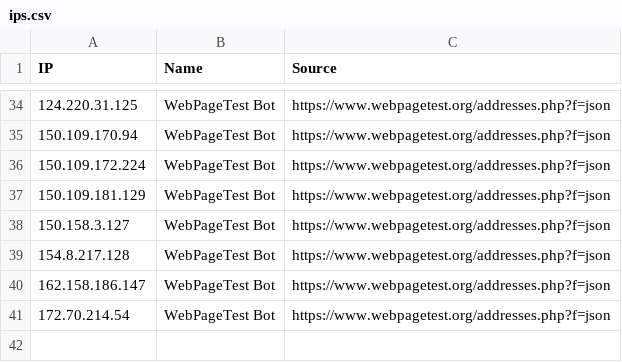
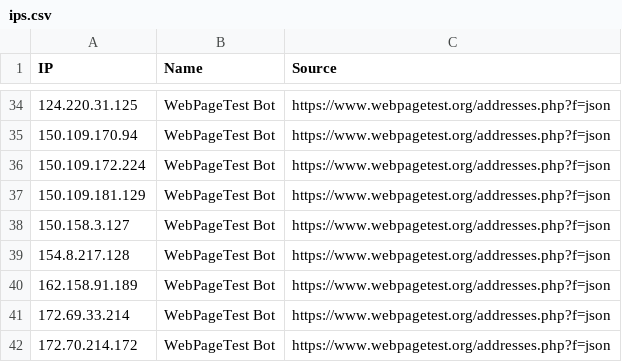
Before and after one commit to sefinek/known-bots-ip-whitelist, a CSV file: lists/webpagetestbot/ips.csv, drawn as a sheet; only a part is shown, gaps mark what is left out.

Commit message:
Updated IP whitelists [12 file(s)]
lists/all-safe-ips.csv
lists/all-safe-ips.json
lists/all-safe-ips.txt
lists/facebookbot/ips.csv
lists/facebookbot/ips.json
lists/facebookbot/ips.txt
lists/paloaltonetworks/ips.csv
lists/paloaltonetworks/ips.json
lists/paloaltonetworks/ips.txt
lists/webpagetestbot/ips.csv
lists/webpagetestbot/ips.json
lists/webpagetestbot/ips.txt

```diff
--- a/lists/webpagetestbot/ips.csv
+++ b/lists/webpagetestbot/ips.csv
@@ -39,3 +39,4 @@ IP,Name,Source
 154.8.217.128,WebPageTest Bot,https://www.webpagetest.org/addresses.php?f=json
-162.158.186.147,WebPageTest Bot,https://www.webpagetest.org/addresses.php?f=json
-172.70.214.54,WebPageTest Bot,https://www.webpagetest.org/addresses.php?f=json
+162.158.91.189,WebPageTest Bot,https://www.webpagetest.org/addresses.php?f=json
+172.69.33.214,WebPageTest Bot,https://www.webpagetest.org/addresses.php?f=json
+172.70.214.172,WebPageTest Bot,https://www.webpagetest.org/addresses.php?f=json
```
Also changed, not shown: 11 other files.
